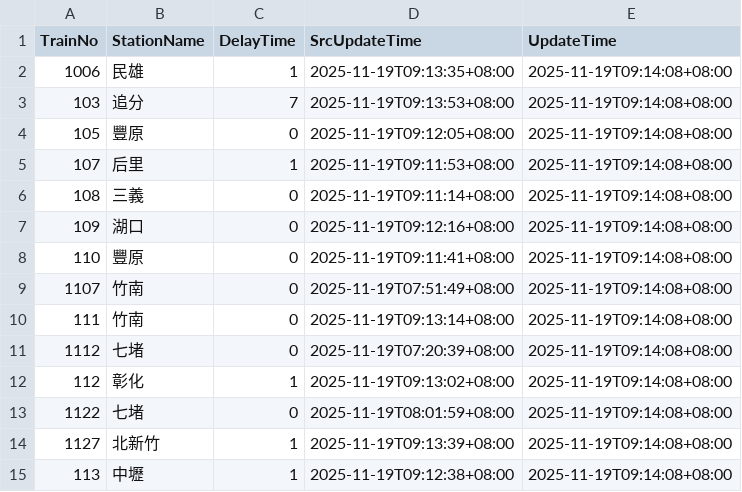
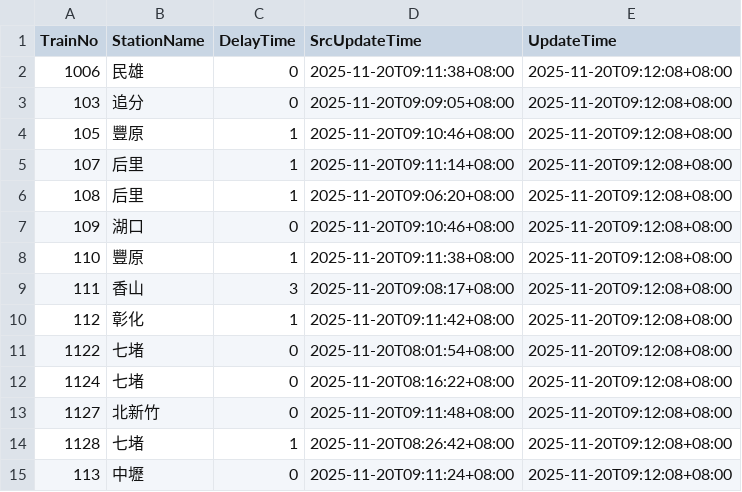
Before and after one commit to funfun0912/Open-Platform-Software-Mid, a CSV file: api.csv, drawn as a sheet; only a part is shown; the diff covers the shown part only.

Commit message:
Update data

```diff
--- a/api.csv
+++ b/api.csv
@@ -1,15 +1,15 @@
 TrainNo,StationName,DelayTime,SrcUpdateTime,UpdateTime
-1006,民雄,1,2025-11-19T09:13:35+08:00,2025-11-19T09:14:08+08:00
-103,追分,7,2025-11-19T09:13:53+08:00,2025-11-19T09:14:08+08:00
-105,豐原,0,2025-11-19T09:12:05+08:00,2025-11-19T09:14:08+08:00
-107,后里,1,2025-11-19T09:11:53+08:00,2025-11-19T09:14:08+08:00
-108,三義,0,2025-11-19T09:11:14+08:00,2025-11-19T09:14:08+08:00
-109,湖口,0,2025-11-19T09:12:16+08:00,2025-11-19T09:14:08+08:00
-110,豐原,0,2025-11-19T09:11:41+08:00,2025-11-19T09:14:08+08:00
-1107,竹南,0,2025-11-19T07:51:49+08:00,2025-11-19T09:14:08+08:00
-111,竹南,0,2025-11-19T09:13:14+08:00,2025-11-19T09:14:08+08:00
-1112,七堵,0,2025-11-19T07:20:39+08:00,2025-11-19T09:14:08+08:00
-112,彰化,1,2025-11-19T09:13:02+08:00,2025-11-19T09:14:08+08:00
-1122,七堵,0,2025-11-19T08:01:59+08:00,2025-11-19T09:14:08+08:00
-1127,北新竹,1,2025-11-19T09:13:39+08:00,2025-11-19T09:14:08+08:00
-113,中壢,1,2025-11-19T09:12:38+08:00,2025-11-19T09:14:08+08:00
+1006,民雄,0,2025-11-20T09:11:38+08:00,2025-11-20T09:12:08+08:00
+103,追分,0,2025-11-20T09:09:05+08:00,2025-11-20T09:12:08+08:00
+105,豐原,1,2025-11-20T09:10:46+08:00,2025-11-20T09:12:08+08:00
+107,后里,1,2025-11-20T09:11:14+08:00,2025-11-20T09:12:08+08:00
+108,后里,1,2025-11-20T09:06:20+08:00,2025-11-20T09:12:08+08:00
+109,湖口,0,2025-11-20T09:10:46+08:00,2025-11-20T09:12:08+08:00
+110,豐原,1,2025-11-20T09:11:38+08:00,2025-11-20T09:12:08+08:00
+111,香山,3,2025-11-20T09:08:17+08:00,2025-11-20T09:12:08+08:00
+112,彰化,1,2025-11-20T09:11:42+08:00,2025-11-20T09:12:08+08:00
+1122,七堵,0,2025-11-20T08:01:54+08:00,2025-11-20T09:12:08+08:00
+1124,七堵,0,2025-11-20T08:16:22+08:00,2025-11-20T09:12:08+08:00
+1127,北新竹,0,2025-11-20T09:11:48+08:00,2025-11-20T09:12:08+08:00
+1128,七堵,1,2025-11-20T08:26:42+08:00,2025-11-20T09:12:08+08:00
+113,中壢,0,2025-11-20T09:11:24+08:00,2025-11-20T09:12:08+08:00
```
Also changed, not shown: 1 added row, 1 removed row and 41 edited cells elsewhere in this file.
